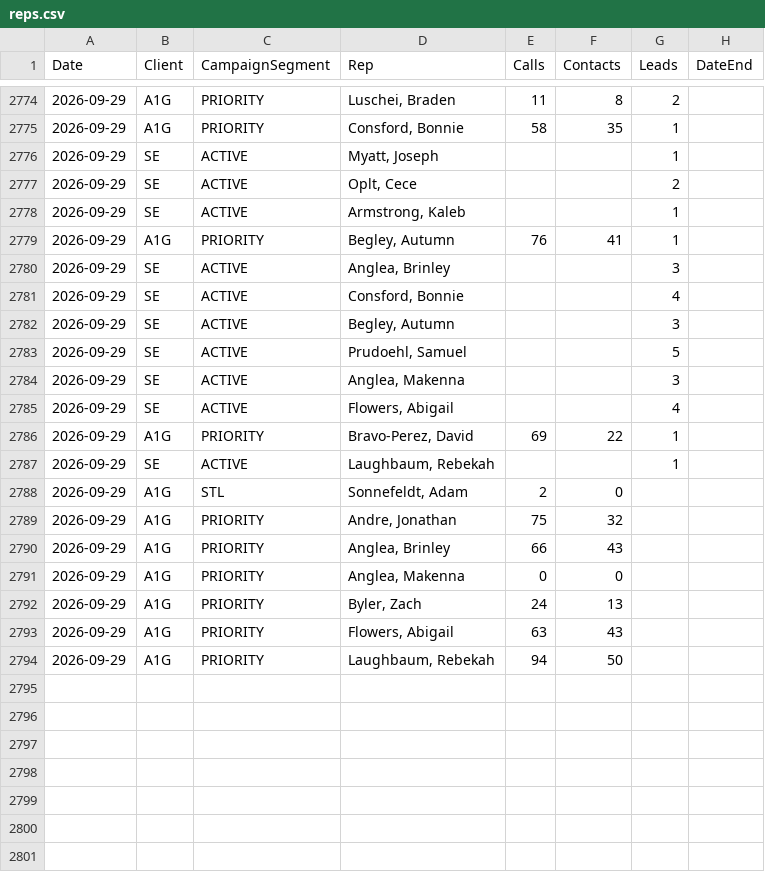
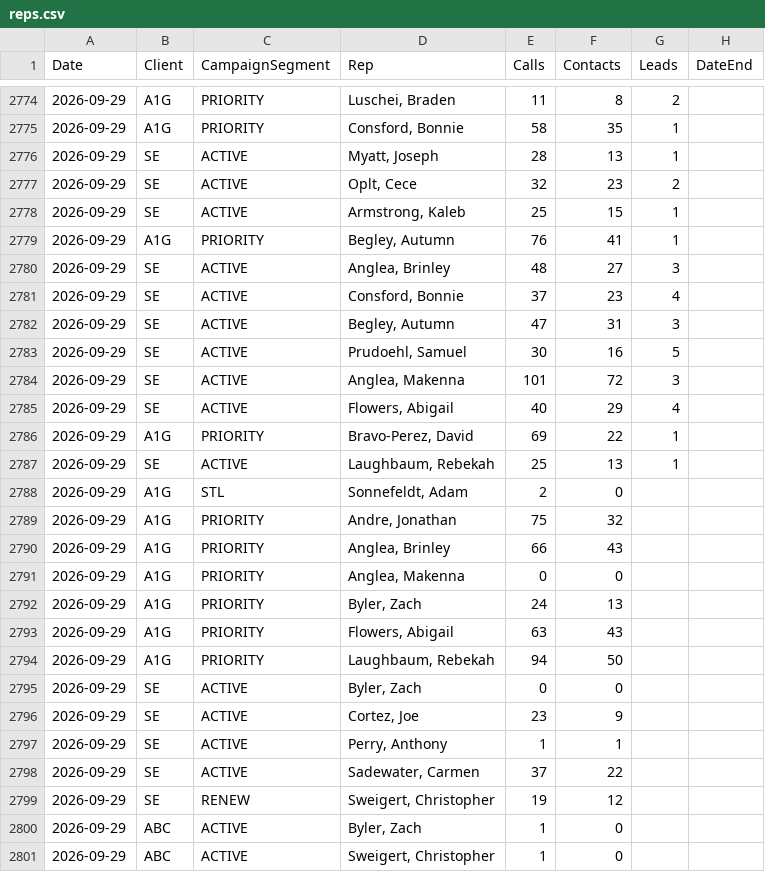
Before and after one commit to elite-call/priority-clients-dash, a CSV file: data/reps.csv, drawn as a sheet; only a part is shown, gaps mark what is left out; the diff covers the shown part only.

Commit message:
reps calls+contacts — 2026-09-29

```diff
--- a/data/reps.csv
+++ b/data/reps.csv
@@ -2775,14 +2775,14 @@ Date,Client,CampaignSegment,Rep,Calls,Contacts,Leads,DateEnd
 2026-09-29,A1G,PRIORITY,"Consford, Bonnie",58,35,1,
-2026-09-29,SE,ACTIVE,"Myatt, Joseph",,,1,
-2026-09-29,SE,ACTIVE,"Oplt, Cece",,,2,
-2026-09-29,SE,ACTIVE,"Armstrong, Kaleb",,,1,
+2026-09-29,SE,ACTIVE,"Myatt, Joseph",28,13,1,
+2026-09-29,SE,ACTIVE,"Oplt, Cece",32,23,2,
+2026-09-29,SE,ACTIVE,"Armstrong, Kaleb",25,15,1,
 2026-09-29,A1G,PRIORITY,"Begley, Autumn",76,41,1,
-2026-09-29,SE,ACTIVE,"Anglea, Brinley",,,3,
-2026-09-29,SE,ACTIVE,"Consford, Bonnie",,,4,
-2026-09-29,SE,ACTIVE,"Begley, Autumn",,,3,
-2026-09-29,SE,ACTIVE,"Prudoehl, Samuel",,,5,
-2026-09-29,SE,ACTIVE,"Anglea, Makenna",,,3,
-2026-09-29,SE,ACTIVE,"Flowers, Abigail",,,4,
+2026-09-29,SE,ACTIVE,"Anglea, Brinley",48,27,3,
+2026-09-29,SE,ACTIVE,"Consford, Bonnie",37,23,4,
+2026-09-29,SE,ACTIVE,"Begley, Autumn",47,31,3,
+2026-09-29,SE,ACTIVE,"Prudoehl, Samuel",30,16,5,
+2026-09-29,SE,ACTIVE,"Anglea, Makenna",101,72,3,
+2026-09-29,SE,ACTIVE,"Flowers, Abigail",40,29,4,
 2026-09-29,A1G,PRIORITY,"Bravo-Perez, David",69,22,1,
-2026-09-29,SE,ACTIVE,"Laughbaum, Rebekah",,,1,
+2026-09-29,SE,ACTIVE,"Laughbaum, Rebekah",25,13,1,
 2026-09-29,A1G,STL,"Sonnefeldt, Adam",2,0,,
@@ -2794 +2794,8 @@ Date,Client,CampaignSegment,Rep,Calls,Contacts,Leads,DateEnd
 2026-09-29,A1G,PRIORITY,"Laughbaum, Rebekah",94,50,,
+2026-09-29,SE,ACTIVE,"Byler, Zach",0,0,,
+2026-09-29,SE,ACTIVE,"Cortez, Joe",23,9,,
+2026-09-29,SE,ACTIVE,"Perry, Anthony",1,1,,
+2026-09-29,SE,ACTIVE,"Sadewater, Carmen",37,22,,
+2026-09-29,SE,RENEW,"Sweigert, Christopher",19,12,,
+2026-09-29,ABC,ACTIVE,"Byler, Zach",1,0,,
+2026-09-29,ABC,ACTIVE,"Sweigert, Christopher",1,0,,
```
Also changed, not shown: 32 edited cells elsewhere in this file.
